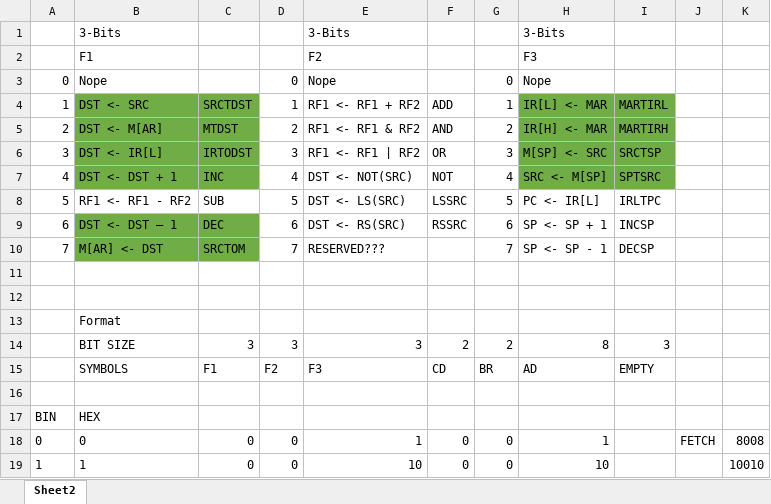
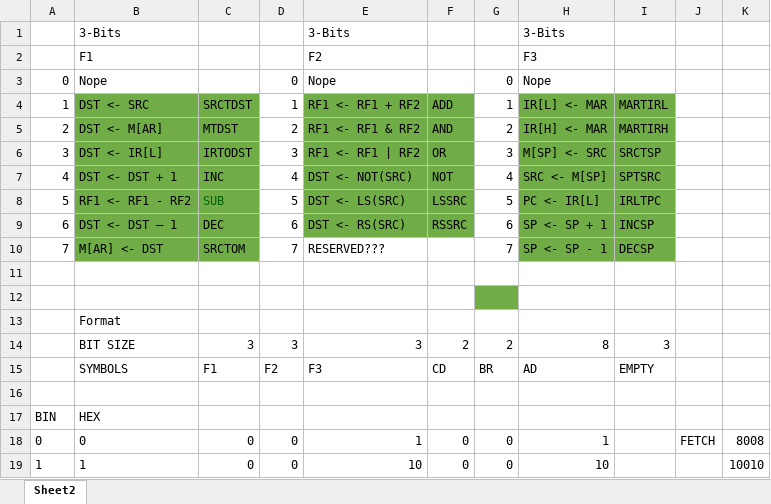
Before and after one commit to mehmetaltuner/CORG-Basic-Computer, an Excel workbook: format.xlsx, sheet Sheet2, drawn as a sheet; only a part is shown; values as stored, in another font and other column widths than the file's, no borders; the diff names each change by its address in the sheet, - before the commit and + after, or states it on an @@ line.

```diff
--- a/format.xlsx (sheet Sheet2)
+++ b/format.xlsx (sheet Sheet2)
-E4:F9 fill: none
+E4:F9 fill: #70AD47
-B8:C8 fill: none
+B8:C8 fill: #70AD47
-C8 text colour: black
+C8 text colour: #006100
-H8:I10 fill: none
+H8:I10 fill: #70AD47
-G12 fill: none
+G12 fill: #70AD47
```
Also changed, not shown: 1 other file.
